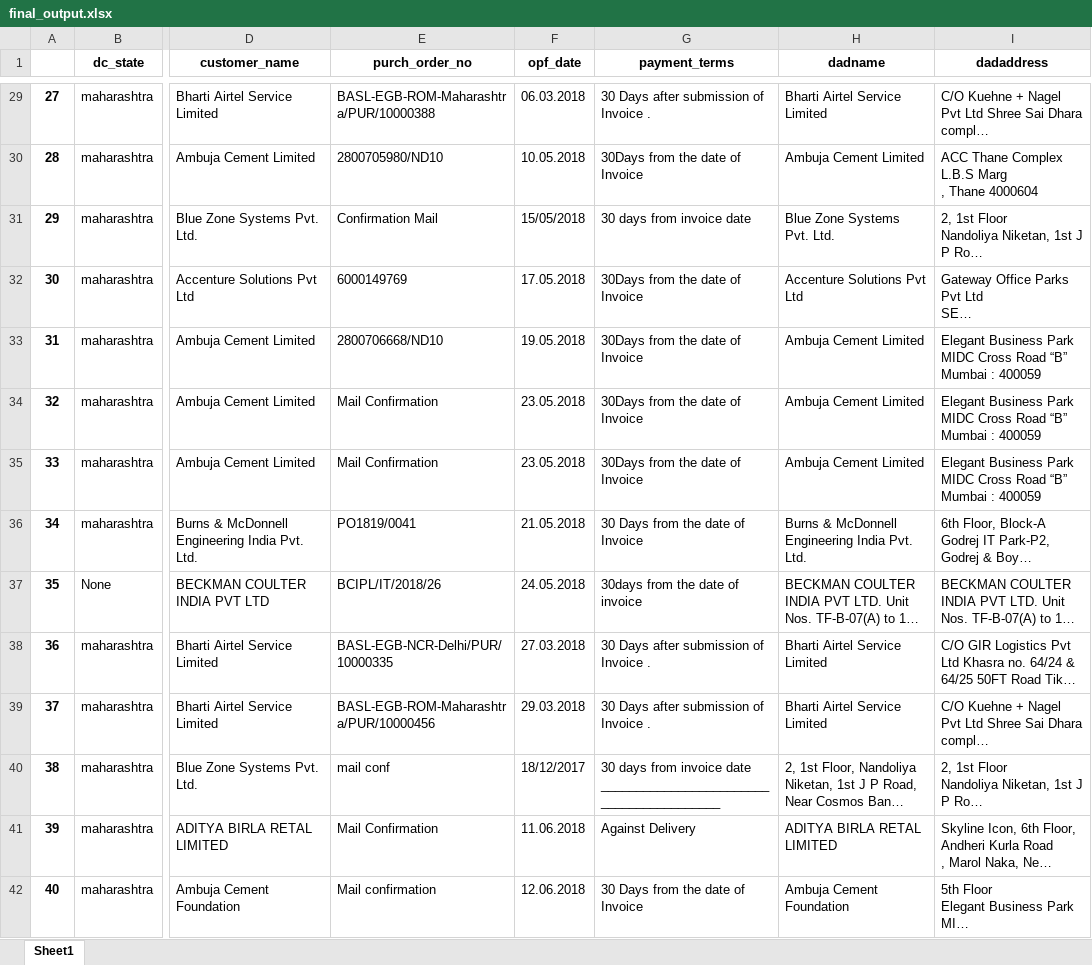
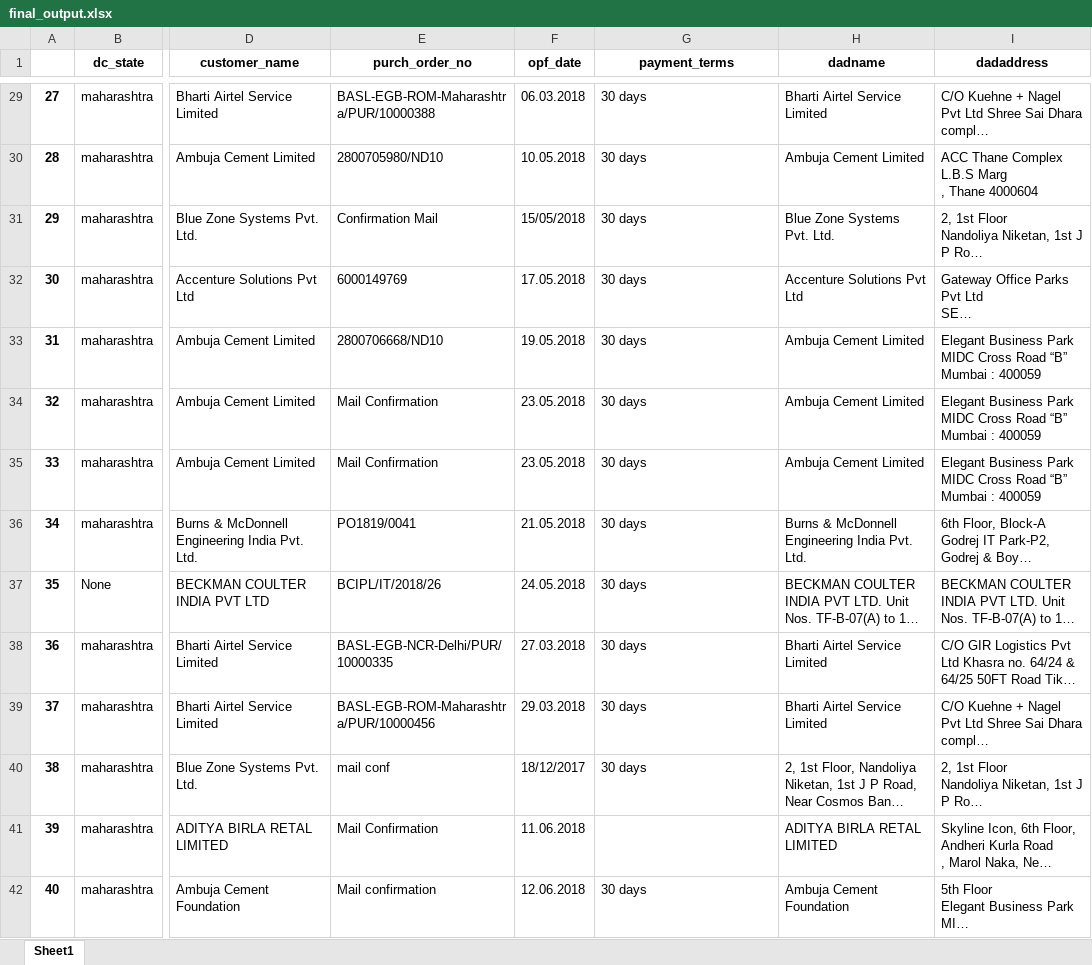
Before and after one commit to rishabh-bhatnagar/galaxy, an Excel workbook: pwd/final_output.xlsx, sheet Sheet1, drawn as a sheet; only a part is shown, gaps mark what is left out; long unchanged cells end in …; values as stored, in another font and other column widths than the file's, no borders; the diff covers the shown part only; the diff names each change by its address in the sheet, - before the commit and + after, or states it on an @@ line.

Commit message:
payment terms modified

```diff
--- a/pwd/final_output.xlsx (sheet Sheet1)
+++ b/pwd/final_output.xlsx (sheet Sheet1)
-G29 (payment_terms): 30 Days after submission of Invoice .
+G29 (payment_terms): 30 days
-G30 (payment_terms): 30Days from the date of Invoice
+G30 (payment_terms): 30 days
-G31 (payment_terms): 30 days from invoice date
+G31 (payment_terms): 30 days
-G32:G35 (payment_terms): 30Days from the date of Invoice
+G32:G35 (payment_terms): 30 days
-G36 (payment_terms): 30 Days from the date of Invoice
+G36 (payment_terms): 30 days
-G37 (payment_terms): 30days from the date of invoice
+G37 (payment_terms): 30 days
-G38:G39 (payment_terms): 30 Days after submission of Invoice .
+G38:G39 (payment_terms): 30 days
-G40 (payment_terms): 30 days from invoice date _________________________________________
+G40 (payment_terms): 30 days
-G41 (payment_terms): Against Delivery
+G41 (payment_terms): (empty)
-G42 (payment_terms): 30 Days from the date of Invoice
+G42 (payment_terms): 30 days
```
Also changed, not shown: 123 edited cells elsewhere in this sheet, 3 other files.
